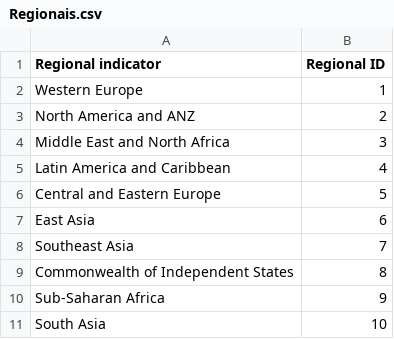
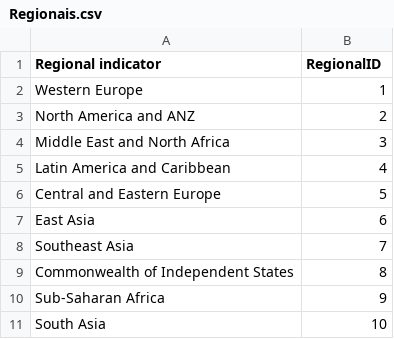
Before and after one commit to Jordasti/Especializa-o, a CSV file: Regionais.csv, drawn as a sheet.

```diff
--- a/Regionais.csv
+++ b/Regionais.csv
@@ -1,2 +1,2 @@
-Regional indicator;Regional ID
+Regional indicator;RegionalID
 Western Europe;1
```
Also changed, not shown: Pais.csv.
